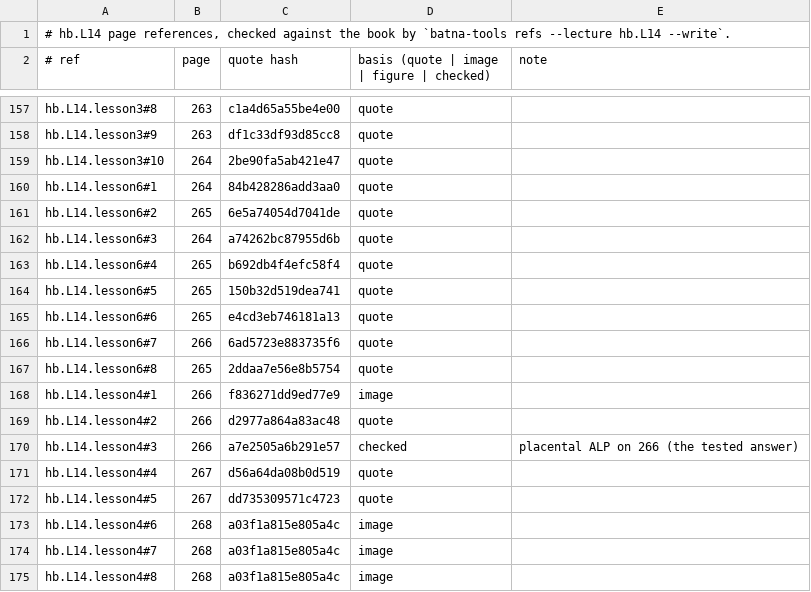
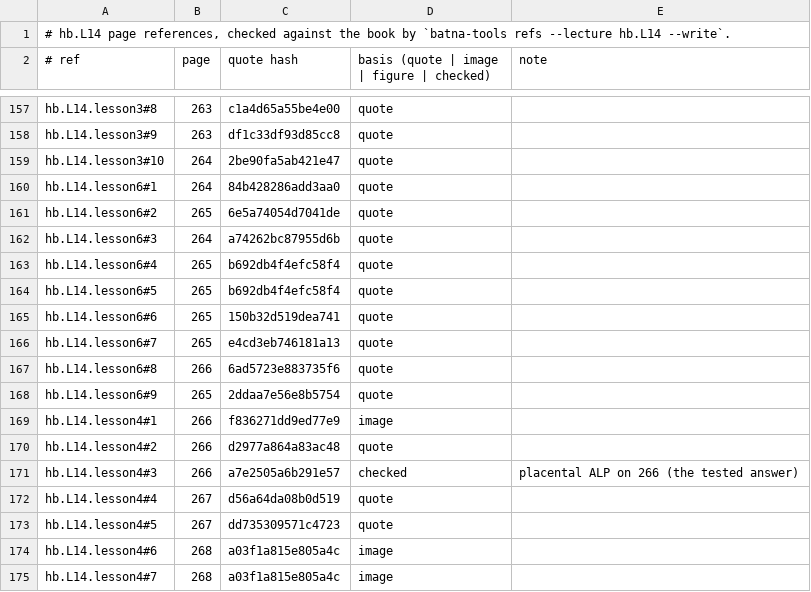
Before and after one commit to MohamedRef/Batna-app, a TSV file: content/book-refs/L14.tsv, drawn as a sheet; only a part is shown, gaps mark what is left out; the shorter side is filled out with more unchanged rows.

Commit message:
hb.L14: a figure for every lesson (#981) (#1166)

```diff
--- a/content/book-refs/L14.tsv
+++ b/content/book-refs/L14.tsv
@@ -163,6 +163,7 @@ hb.L14.lesson6#3	264	a74262bc87955d6b	quote
 hb.L14.lesson6#4	265	b692db4f4efc58f4	quote	
-hb.L14.lesson6#5	265	150b32d519dea741	quote	
-hb.L14.lesson6#6	265	e4cd3eb746181a13	quote	
-hb.L14.lesson6#7	266	6ad5723e883735f6	quote	
-hb.L14.lesson6#8	265	2ddaa7e56e8b5754	quote	
+hb.L14.lesson6#5	265	b692db4f4efc58f4	quote	
+hb.L14.lesson6#6	265	150b32d519dea741	quote	
+hb.L14.lesson6#7	265	e4cd3eb746181a13	quote	
+hb.L14.lesson6#8	266	6ad5723e883735f6	quote	
+hb.L14.lesson6#9	265	2ddaa7e56e8b5754	quote	
 hb.L14.lesson4#1	266	f836271dd9ed77e9	image	
```
Also changed, not shown: 2 other files.
